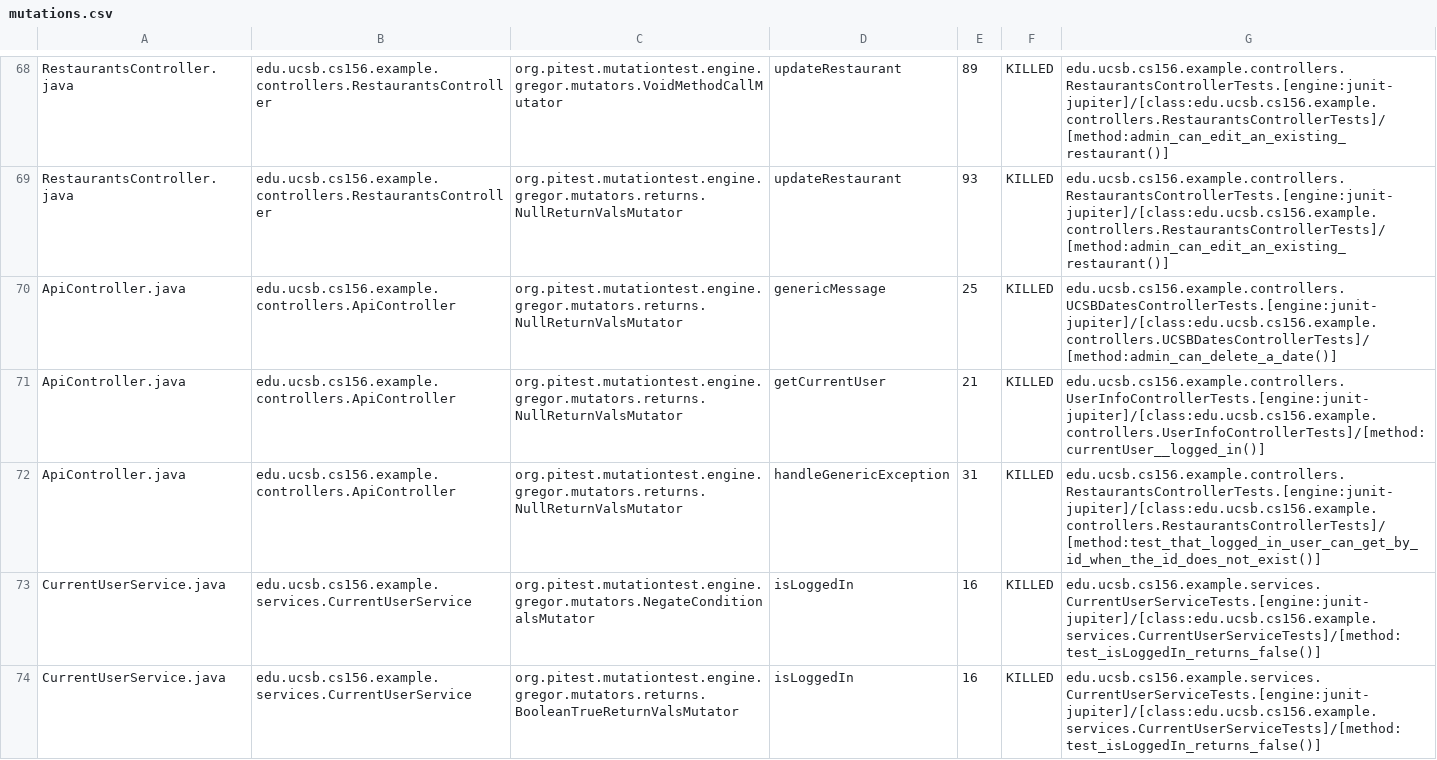
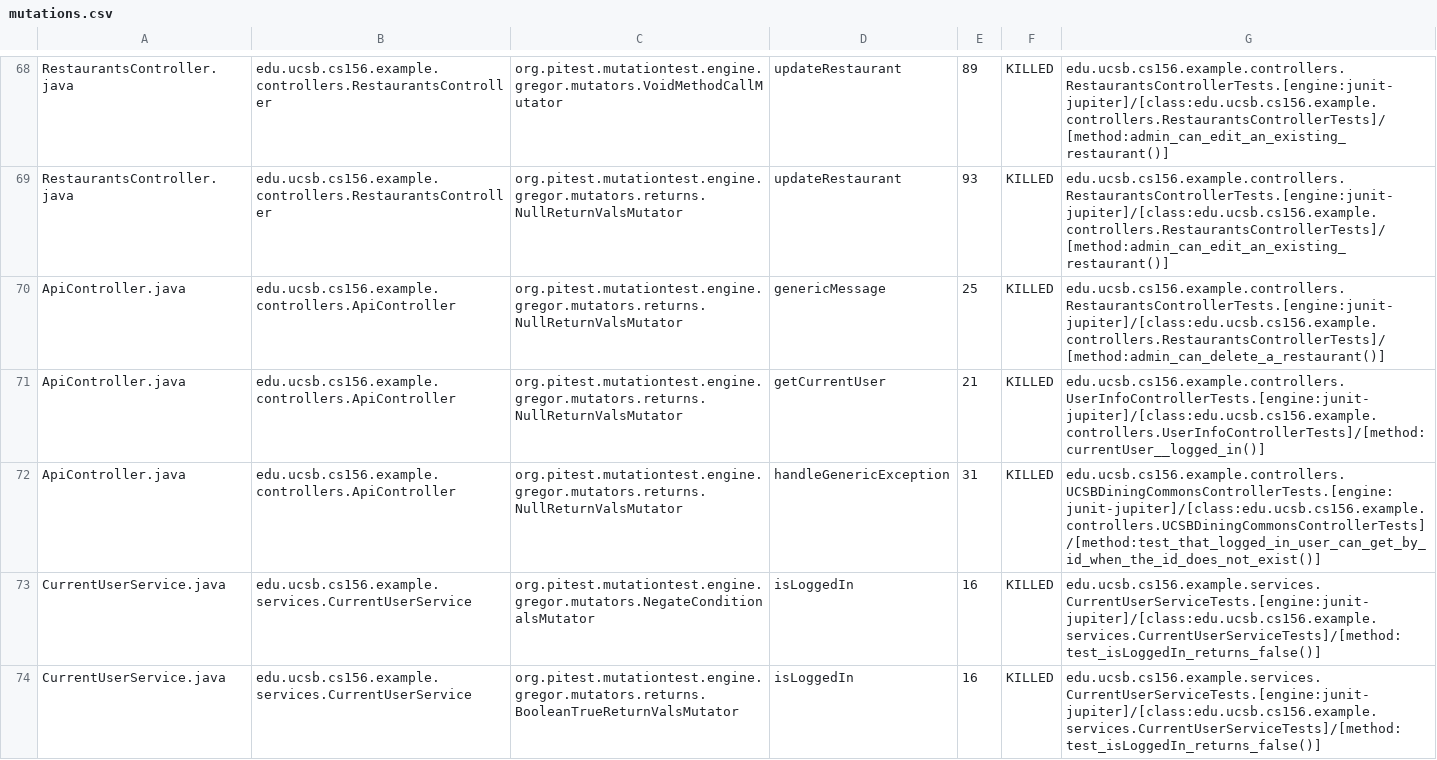
Before and after one commit to ucsb-cs156-f23/team03-f23-5pm-1, a CSV file: prs/69/pitest/mutations.csv, drawn as a sheet; only a part is shown, gaps mark what is left out.

Commit message:
Deploying to gh-pages from @ ucsb-cs156-f23/team03-f23-5pm-1@57bfb452106ac9fc841f976d0623f41290a1b397 🚀

```diff
--- a/prs/69/pitest/mutations.csv
+++ b/prs/69/pitest/mutations.csv
@@ -69,5 +69,5 @@ RestaurantsController.java,edu.ucsb.cs156.example.controllers.RestaurantsControl
 RestaurantsController.java,edu.ucsb.cs156.example.controllers.RestaurantsController,org.pitest.mutationtest.engine.gregor.mutators.returns.NullReturnValsMutator,updateRestaurant,93,KILLED,edu.ucsb.cs156.example.controllers.RestaurantsControllerTests.[engine:junit-jupiter]/[class:edu.ucsb.cs156.example.controllers.RestaurantsControllerTests]/[method:admin_can_edit_an_existing_restaurant()]
-ApiController.java,edu.ucsb.cs156.example.controllers.ApiController,org.pitest.mutationtest.engine.gregor.mutators.returns.NullReturnValsMutator,genericMessage,25,KILLED,edu.ucsb.cs156.example.controllers.UCSBDatesControllerTests.[engine:junit-jupiter]/[class:edu.ucsb.cs156.example.controllers.UCSBDatesControllerTests]/[method:admin_can_delete_a_date()]
+ApiController.java,edu.ucsb.cs156.example.controllers.ApiController,org.pitest.mutationtest.engine.gregor.mutators.returns.NullReturnValsMutator,genericMessage,25,KILLED,edu.ucsb.cs156.example.controllers.RestaurantsControllerTests.[engine:junit-jupiter]/[class:edu.ucsb.cs156.example.controllers.RestaurantsControllerTests]/[method:admin_can_delete_a_restaurant()]
 ApiController.java,edu.ucsb.cs156.example.controllers.ApiController,org.pitest.mutationtest.engine.gregor.mutators.returns.NullReturnValsMutator,getCurrentUser,21,KILLED,edu.ucsb.cs156.example.controllers.UserInfoControllerTests.[engine:junit-jupiter]/[class:edu.ucsb.cs156.example.controllers.UserInfoControllerTests]/[method:currentUser__logged_in()]
-ApiController.java,edu.ucsb.cs156.example.controllers.ApiController,org.pitest.mutationtest.engine.gregor.mutators.returns.NullReturnValsMutator,handleGenericException,31,KILLED,edu.ucsb.cs156.example.controllers.RestaurantsControllerTests.[engine:junit-jupiter]/[class:edu.ucsb.cs156.example.controllers.RestaurantsControllerTests]/[method:test_that_logged_in_user_can_get_by_id_when_the_id_does_not_exist()]
+ApiController.java,edu.ucsb.cs156.example.controllers.ApiController,org.pitest.mutationtest.engine.gregor.mutators.returns.NullReturnValsMutator,handleGenericException,31,KILLED,edu.ucsb.cs156.example.controllers.UCSBDiningCommonsControllerTests.[engine:junit-jupiter]/[class:edu.ucsb.cs156.example.controllers.UCSBDiningCommonsControllerTests]/[method:test_that_logged_in_user_can_get_by_id_when_the_id_does_not_exist()]
 CurrentUserService.java,edu.ucsb.cs156.example.services.CurrentUserService,org.pitest.mutationtest.engine.gregor.mutators.NegateConditionalsMutator,isLoggedIn,16,KILLED,edu.ucsb.cs156.example.services.CurrentUserServiceTests.[engine:junit-jupiter]/[class:edu.ucsb.cs156.example.services.CurrentUserServiceTests]/[method:test_isLoggedIn_returns_false()]
```
Also changed, not shown: 13 other files.
